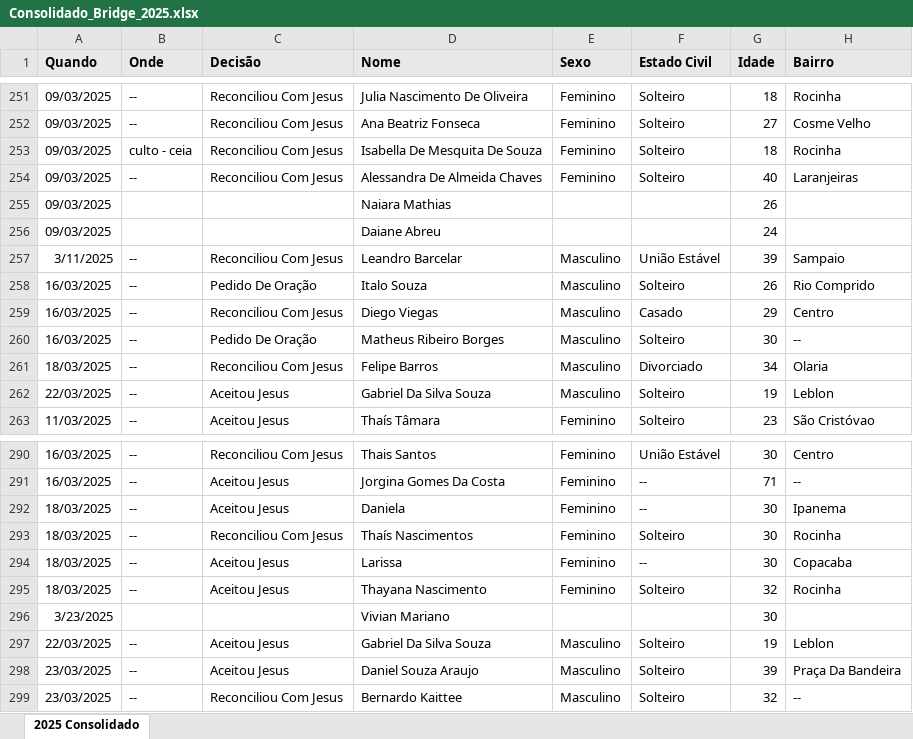
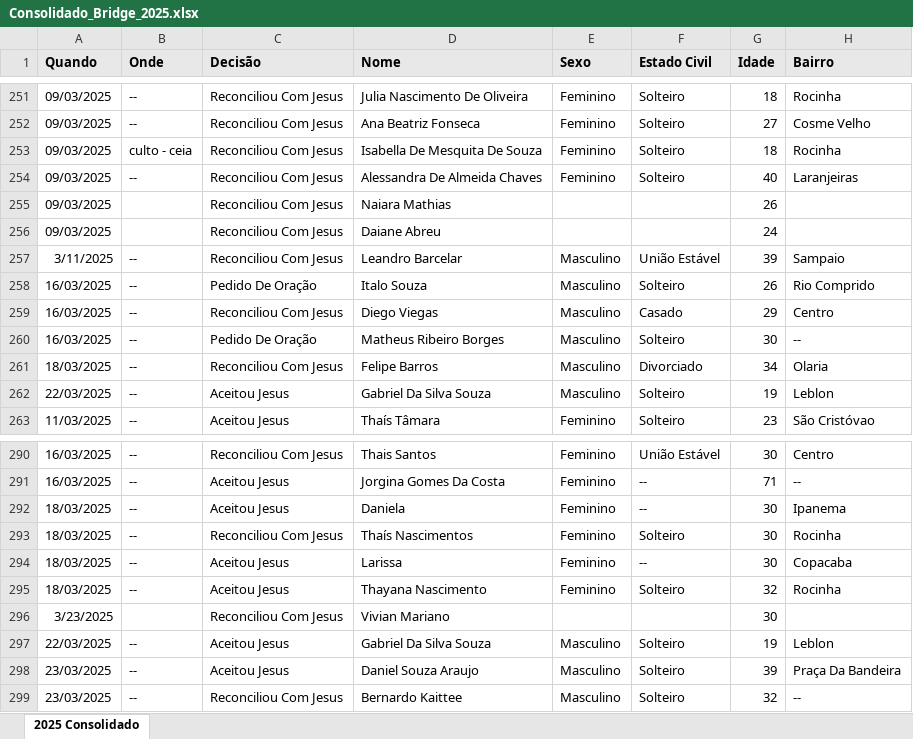
Before and after one commit to brunosobsil/dashboard, an Excel workbook: Consolidado_Bridge_2025.xlsx, sheet 2025 Consolidado, drawn as a sheet; only a part is shown, gaps mark what is left out; values as stored, in another font and other column widths than the file's, no borders; the diff covers the shown part only; the diff names each change by its address in the sheet, - before the commit and + after, or states it on an @@ line.

```diff
--- a/Consolidado_Bridge_2025.xlsx (sheet 2025 Consolidado)
+++ b/Consolidado_Bridge_2025.xlsx (sheet 2025 Consolidado)
-C255:C256 (Decisão): (empty)
+C255:C256 (Decisão): Reconciliou Com Jesus
-C296 (Decisão): (empty)
+C296 (Decisão): Reconciliou Com Jesus
```
Also changed, not shown: 73 added rows elsewhere in this sheet, 2 other files.
